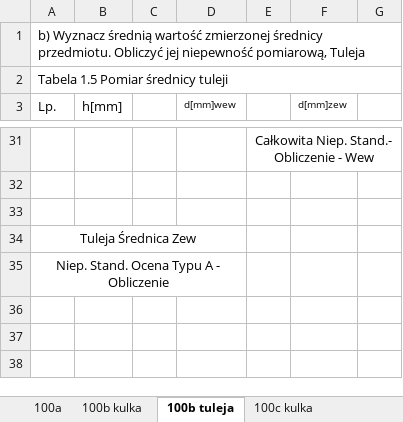
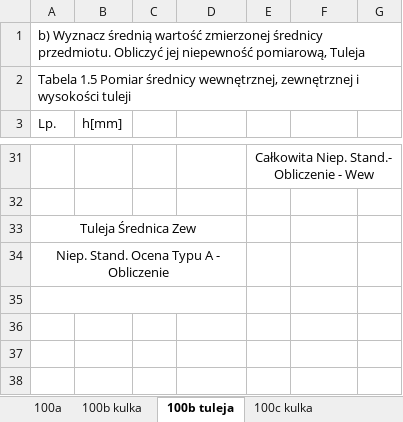
Before and after one commit to trunksBT/TempForSchool, an Excel workbook: Fizyka_Sprawka/Lab1_Cw100/FinalPrinted - Repaired.xlsx, sheet 100b tuleja, drawn as a sheet; only a part is shown, gaps mark what is left out; values as stored, in another font and other column widths than the file's, no borders; charts and pictures not drawn; removed rows and columns are numbered as before the commit, all else as after; the diff names each change by its address in the sheet, - before the commit and + after, or states it on an @@ line.

```diff
--- a/Fizyka_Sprawka/Lab1_Cw100/FinalPrinted - Repaired.xlsx (sheet 100b tuleja)
+++ b/Fizyka_Sprawka/Lab1_Cw100/FinalPrinted - Repaired.xlsx (sheet 100b tuleja)
-A2 (Lp.): …Pomiar średnicy tuleji
+A2 (Lp.): …Pomiar średnicy wewnętrznej, zewnętrznej i wysokości tuleji
-D3: d[mm]wew
+D3: (empty)
-F3: d[mm]zew
+F3: (empty)
-row 33: (empty)
+row 35: (empty)
```
Also changed, not shown: sheet 100c tuleja, sheet 100d kulka, sheet 100b kulka, charts or pictures.
